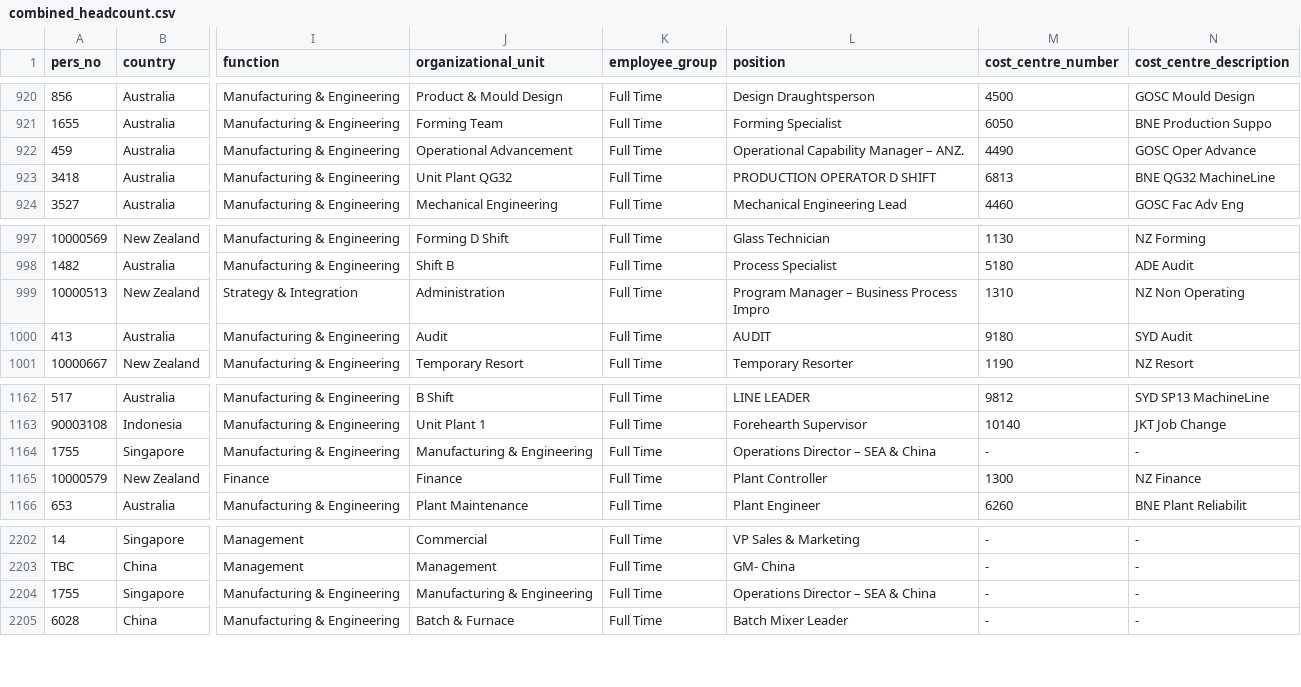
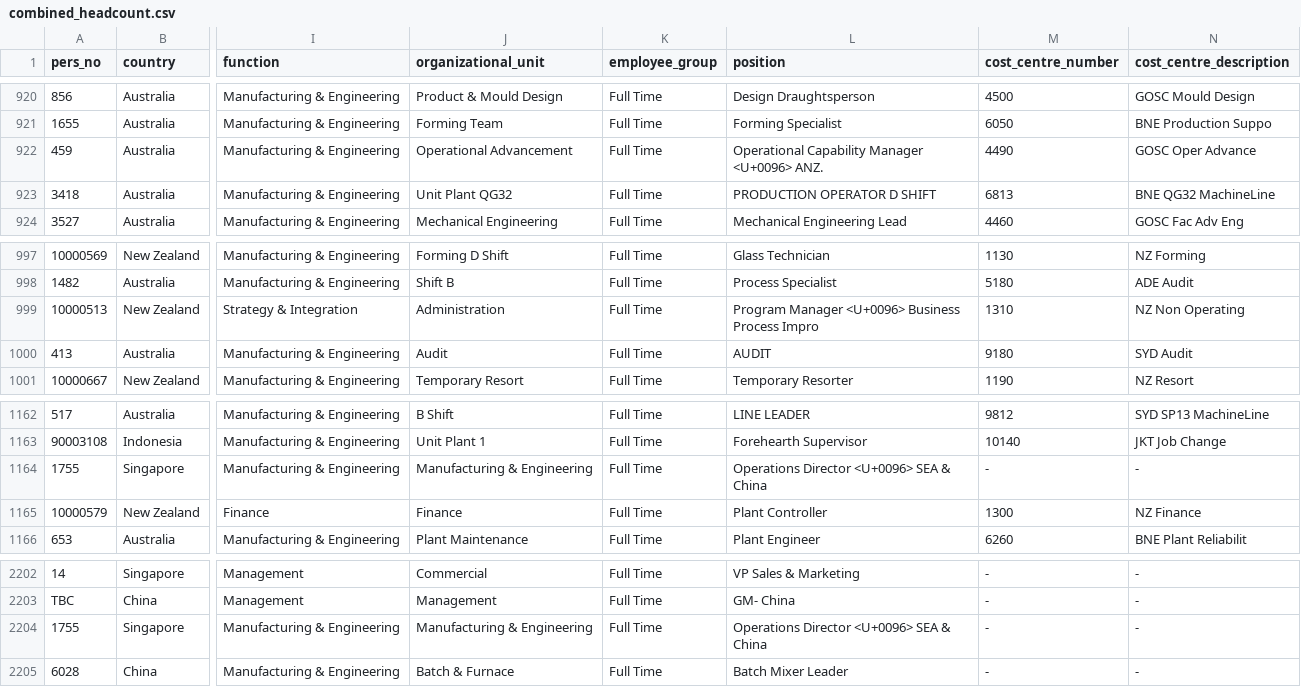
Before and after one commit to veronikavaraksina/aplliedbusinessprojects, a CSV file: combined_headcount.csv, drawn as a sheet; only a part is shown, gaps mark what is left out; the diff names each change by its address in the sheet, - before the commit and + after, or states it on an @@ line.

```diff
--- a/combined_headcount.csv
+++ b/combined_headcount.csv
-L922 (position): Operational Capability Manager – ANZ.
+L922 (position): Operational Capability Manager <U+0096> ANZ.
-L999 (position): Program Manager – Business Process Impro
+L999 (position): Program Manager <U+0096> Business Process Impro
-L1164 (position): Operations Director – SEA & China
+L1164 (position): Operations Director <U+0096> SEA & China
-L2204 (position): Operations Director – SEA & China
+L2204 (position): Operations Director <U+0096> SEA & China
```
Also changed, not shown: 1 other file.
